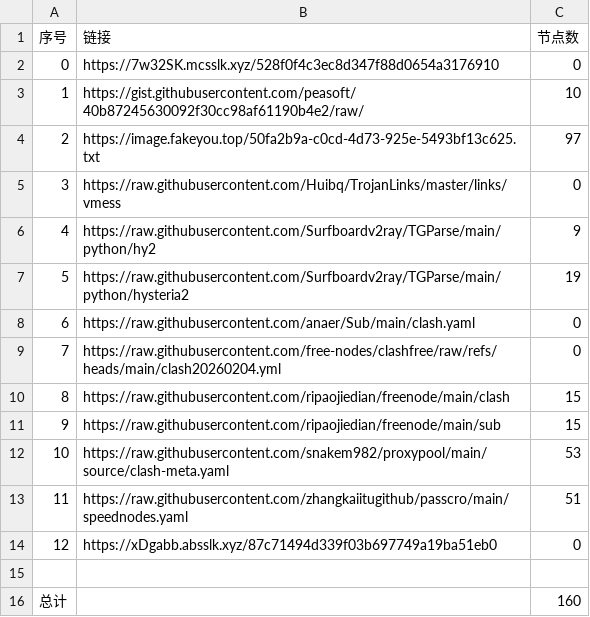
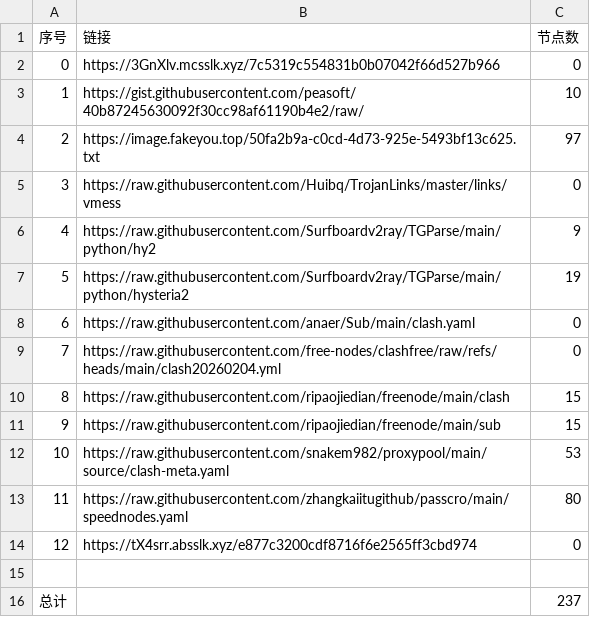
Before and after one commit to ResonanceForge/NoMoreWalls, a CSV file: list_result.csv, drawn as a sheet.

```diff
--- a/list_result.csv
+++ b/list_result.csv
@@ -1,3 +1,3 @@
 序号,链接,节点数
-0,https://7w32SK.mcsslk.xyz/528f0f4c3ec8d347f88d0654a3176910,0
+0,https://3GnXlv.mcsslk.xyz/7c5319c554831b0b07042f66d527b966,0
 1,https://gist.githubusercontent.com/peasoft/40b87245630092f30cc98af61190b4e2/raw/,10
@@ -12,5 +12,5 @@
 10,https://raw.githubusercontent.com/snakem982/proxypool/main/source/clash-meta.yaml,53
-11,https://raw.githubusercontent.com/zhangkaiitugithub/passcro/main/speednodes.yaml,51
-12,https://xDgabb.absslk.xyz/87c71494d339f03b697749a19ba51eb0,0
+11,https://raw.githubusercontent.com/zhangkaiitugithub/passcro/main/speednodes.yaml,80
+12,https://tX4srr.absslk.xyz/e877c3200cdf8716f6e2565ff3cbd974,0
 
-总计,,160
+总计,,237
```
Also changed, not shown: 25 other files.
